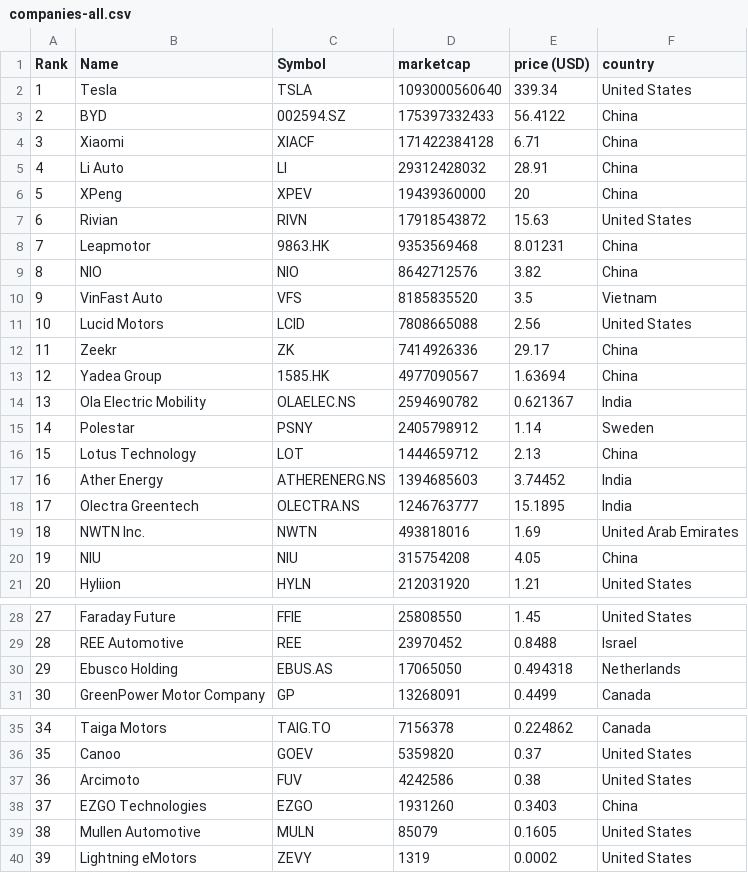
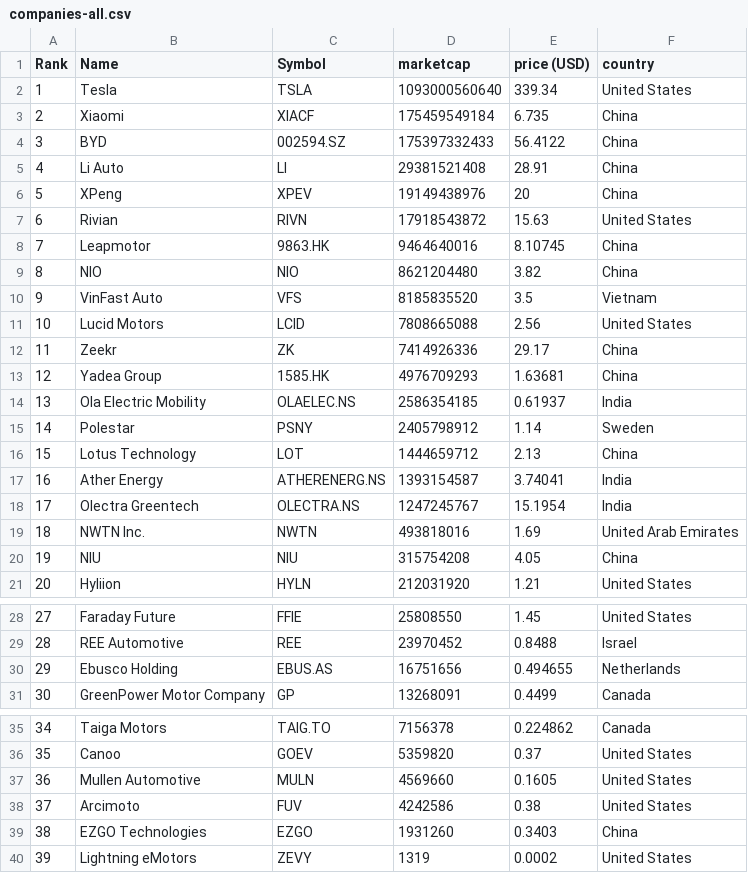
Before and after one commit to sosalemorvan/merida-june-6-2024_artfisica, a CSV file: companies-all.csv, drawn as a sheet; only a part is shown, gaps mark what is left out.

```diff
--- a/companies-all.csv
+++ b/companies-all.csv
@@ -2,9 +2,9 @@
 "1","Tesla","TSLA","1093000560640","339.34","United States"
-"2","BYD","002594.SZ","175397332433","56.4122","China"
-"3","Xiaomi","XIACF","171422384128","6.71","China"
-"4","Li Auto","LI","29312428032","28.91","China"
-"5","XPeng","XPEV","19439360000","20","China"
+"2","Xiaomi","XIACF","175459549184","6.735","China"
+"3","BYD","002594.SZ","175397332433","56.4122","China"
+"4","Li Auto","LI","29381521408","28.91","China"
+"5","XPeng","XPEV","19149438976","20","China"
 "6","Rivian","RIVN","17918543872","15.63","United States"
-"7","Leapmotor","9863.HK","9353569468","8.01231","China"
-"8","NIO","NIO","8642712576","3.82","China"
+"7","Leapmotor","9863.HK","9464640016","8.10745","China"
+"8","NIO","NIO","8621204480","3.82","China"
 "9","VinFast Auto","VFS","8185835520","3.5","Vietnam"
@@ -12,8 +12,8 @@
 "11","Zeekr","ZK","7414926336","29.17","China"
-"12","Yadea Group","1585.HK","4977090567","1.63694","China"
-"13","Ola Electric Mobility","OLAELEC.NS","2594690782","0.621367","India"
+"12","Yadea Group","1585.HK","4976709293","1.63681","China"
+"13","Ola Electric Mobility","OLAELEC.NS","2586354185","0.61937","India"
 "14","Polestar","PSNY","2405798912","1.14","Sweden"
 "15","Lotus Technology","LOT","1444659712","2.13","China"
-"16","Ather Energy","ATHERENERG.NS","1394685603","3.74452","India"
-"17","Olectra Greentech","OLECTRA.NS","1246763777","15.1895","India"
+"16","Ather Energy","ATHERENERG.NS","1393154587","3.74041","India"
+"17","Olectra Greentech","OLECTRA.NS","1247245767","15.1954","India"
 "18","NWTN Inc.","NWTN","493818016","1.69","United Arab Emirates"
@@ -29,3 +29,3 @@
 "28","REE Automotive","REE","23970452","0.8488","Israel"
-"29","Ebusco Holding","EBUS.AS","17065050","0.494318","Netherlands"
+"29","Ebusco Holding","EBUS.AS","16751656","0.494655","Netherlands"
 "30","GreenPower Motor Company","GP","13268091","0.4499","Canada"
@@ -36,5 +36,5 @@
 "35","Canoo","GOEV","5359820","0.37","United States"
-"36","Arcimoto","FUV","4242586","0.38","United States"
-"37","EZGO Technologies","EZGO","1931260","0.3403","China"
-"38","Mullen Automotive","MULN","85079","0.1605","United States"
+"36","Mullen Automotive","MULN","4569660","0.1605","United States"
+"37","Arcimoto","FUV","4242586","0.38","United States"
+"38","EZGO Technologies","EZGO","1931260","0.3403","China"
 "39","Lightning eMotors","ZEVY","1319","0.0002","United States"
```
Also changed, not shown: companies-china.csv.
